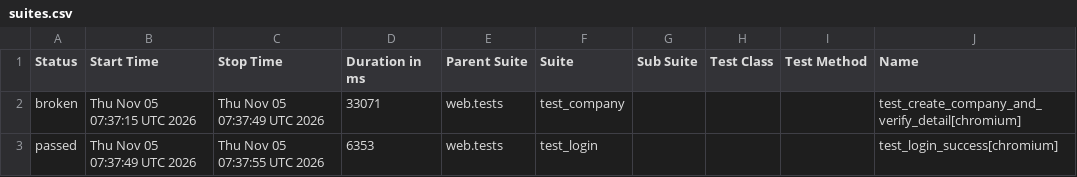
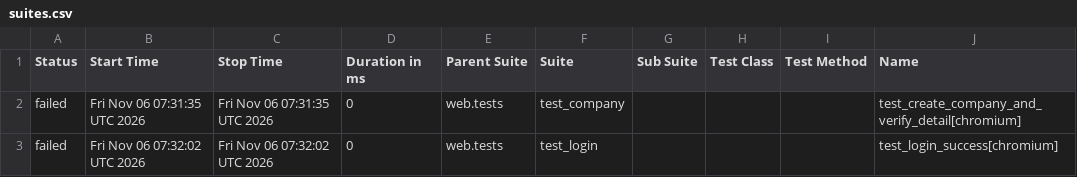
Before and after one commit to rizkyiff/Playwright-Python-With-AI, a CSV file: data/suites.csv, drawn as a sheet; only a part is shown; the diff names each change by its address in the sheet, - before the commit and + after, or states it on an @@ line.

```diff
--- a/data/suites.csv
+++ b/data/suites.csv
-A2 (Status): broken
+A2 (Status): failed
-B2 (Start Time): Thu Nov 05 07:37:15 UTC 2026
+B2 (Start Time): Fri Nov 06 07:31:35 UTC 2026
-C2 (Stop Time): Thu Nov 05 07:37:49 UTC 2026
+C2 (Stop Time): Fri Nov 06 07:31:35 UTC 2026
-D2 (Duration in ms): 33071
+D2 (Duration in ms): 0
-A3 (Status): passed
+A3 (Status): failed
-B3 (Start Time): Thu Nov 05 07:37:49 UTC 2026
+B3 (Start Time): Fri Nov 06 07:32:02 UTC 2026
-C3 (Stop Time): Thu Nov 05 07:37:55 UTC 2026
+C3 (Stop Time): Fri Nov 06 07:32:02 UTC 2026
-D3 (Duration in ms): 6353
+D3 (Duration in ms): 0
```
Also changed, not shown: 29 other files.
